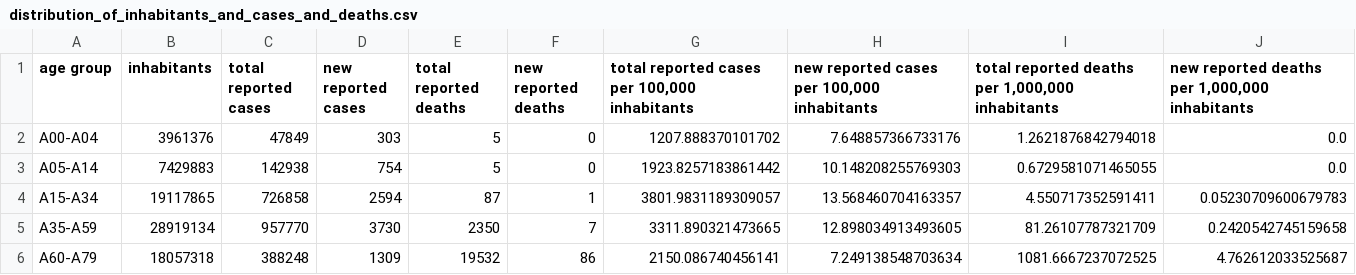
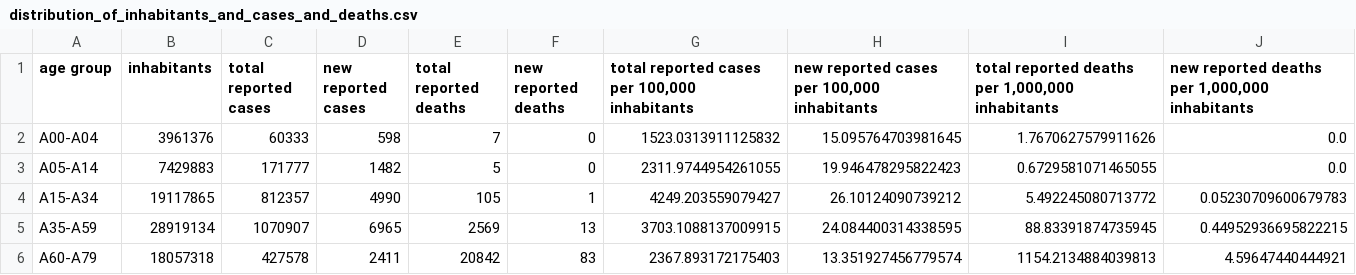
Before and after one commit to danielhaake/covid19-monitor-germany, a CSV file: data/distribution_of_inhabitants_and_cases_and_deaths.csv, drawn as a sheet; only a part is shown; the diff covers the shown part only.

```diff
--- a/data/distribution_of_inhabitants_and_cases_and_deaths.csv
+++ b/data/distribution_of_inhabitants_and_cases_and_deaths.csv
@@ -1,6 +1,6 @@
 age group,inhabitants,total reported cases,new reported cases,total reported deaths,new reported deaths,"total reported cases per 100,000 inhabitants","new reported cases per 100,000 inhabitants","total reported deaths per 1,000,000 inhabitants","new reported deaths per 1,000,000 inhabitants"
-A00-A04,3961376,47849,303,5,0,1207.888370101702,7.648857366733176,1.2621876842794018,0.0
-A05-A14,7429883,142938,754,5,0,1923.8257183861442,10.148208255769303,0.6729581071465055,0.0
-A15-A34,19117865,726858,2594,87,1,3801.9831189309057,13.568460704163357,4.550717352591411,0.05230709600679783
-A35-A59,28919134,957770,3730,2350,7,3311.890321473665,12.898034913493605,81.26107787321709,0.2420542745159658
-A60-A79,18057318,388248,1309,19532,86,2150.086740456141,7.249138548703634,1081.6667237072525,4.762612033525687
+A00-A04,3961376,60333,598,7,0,1523.0313911125832,15.095764703981645,1.7670627579911626,0.0
+A05-A14,7429883,171777,1482,5,0,2311.9744954261055,19.946478295822423,0.6729581071465055,0.0
+A15-A34,19117865,812357,4990,105,1,4249.203559079427,26.10124090739212,5.492245080713772,0.05230709600679783
+A35-A59,28919134,1070907,6965,2569,13,3703.1088137009915,24.084400314338595,88.83391874735945,0.44952936695822215
+A60-A79,18057318,427578,2411,20842,83,2367.893172175403,13.351927456779574,1154.2134884039813,4.59647440444921
```
Also changed, not shown: 12 edited cells elsewhere in this file, data/clinical_aspects.csv, data/nowcast_rki.csv, 3 other files.
